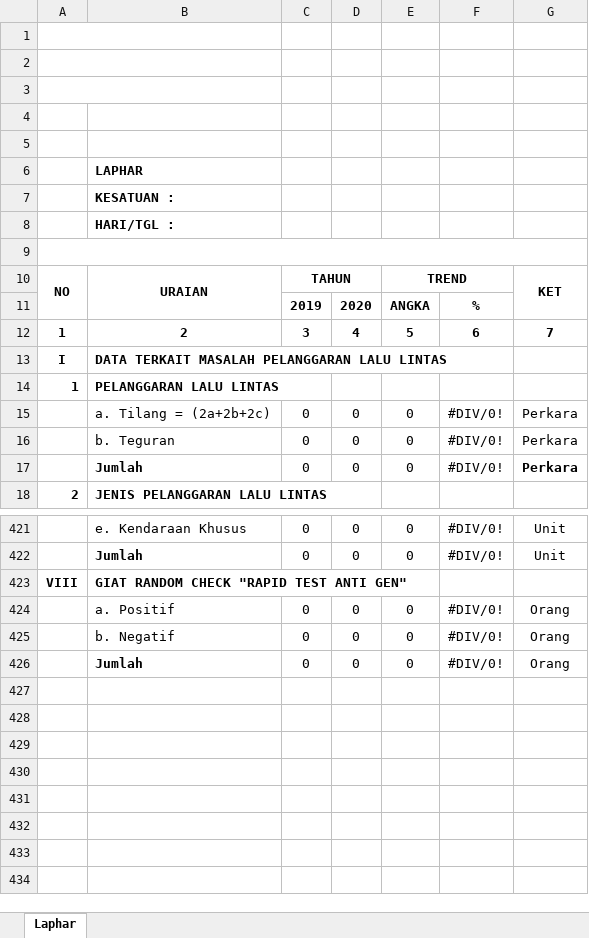
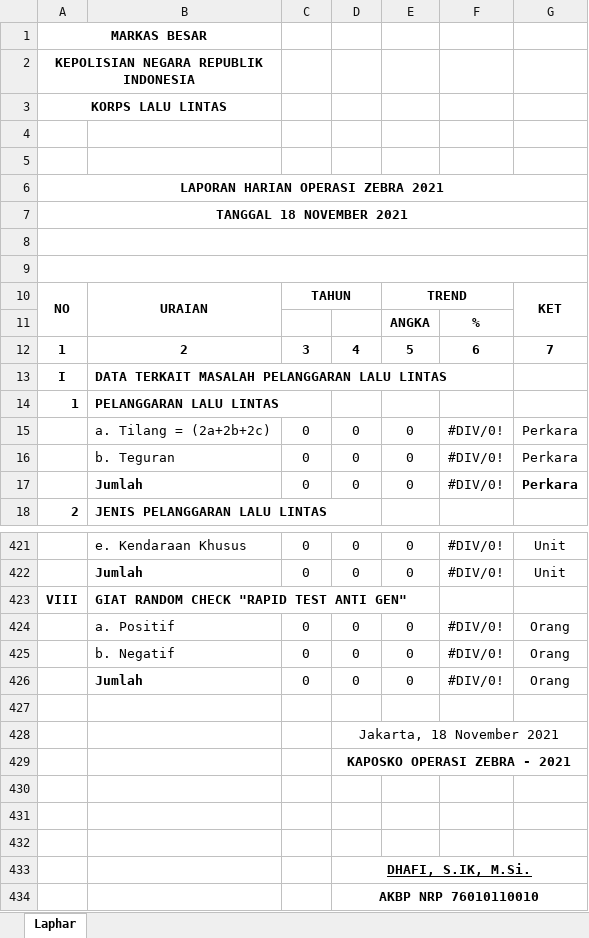
Before and after one commit to lukicasmadi/k-lab-1, an Excel workbook: public/template/excel/format_laporan_operasi_2021_new.xlsx, sheet Laphar, drawn as a sheet; only a part is shown, gaps mark what is left out; values as stored, in another font and other column widths than the file's, no borders; charts and pictures not drawn; the diff names each change by its address in the sheet, - before the commit and + after, or states it on an @@ line.

Commit message:
Laporan rekap harian done

```diff
--- a/public/template/excel/format_laporan_operasi_2021_new.xlsx (sheet Laphar)
+++ b/public/template/excel/format_laporan_operasi_2021_new.xlsx (sheet Laphar)
@@ column A renumbered between rows 1 and 7 @@
+A6:G6 merged
-B6: LAPHAR
+B6: (empty)
+A7:G7 merged
-B7: KESATUAN :
+B7: (empty)
+A8:G8 merged
-B8: HARI/TGL :
+B8: (empty)
-C11: 2019
+C11: (empty)
-D11: 2020
+D11: (empty)
+row 427: (empty)
+row 428:  |  |  | Jakarta, 18 November 2021
+row 429:  |  |  | KAPOSKO OPERASI ZEBRA - 2021
+row 430: (empty)
+row 431: (empty)
+row 432: (empty)
+row 433:  |  |  | DHAFI, S.IK, M.Si.
+row 434:  |  |  | AKBP NRP 76010110010
```
Also changed, not shown: charts or pictures, 3 other files.
